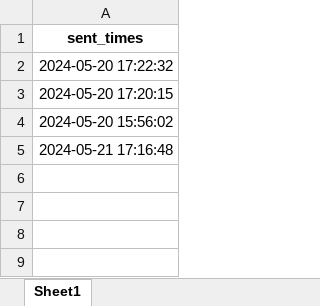
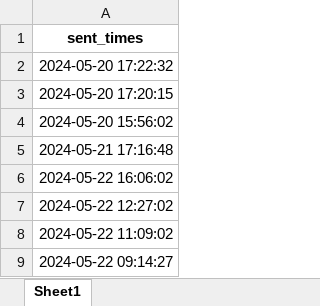
Before and after one commit to Howdy-Lin/crawler, an Excel workbook: sent_times.xlsx, sheet Sheet1, drawn as a sheet; values as stored, in another font and other column widths than the file's, no borders; the diff names each change by its address in the sheet, - before the commit and + after, or states it on an @@ line.

```diff
--- a/sent_times.xlsx (sheet Sheet1)
+++ b/sent_times.xlsx (sheet Sheet1)
+row 6: 2024-05-22 16:06:02
+row 7: 2024-05-22 12:27:02
+row 8: 2024-05-22 11:09:02
+row 9: 2024-05-22 09:14:27
```
Also changed, not shown: 2 other files.
